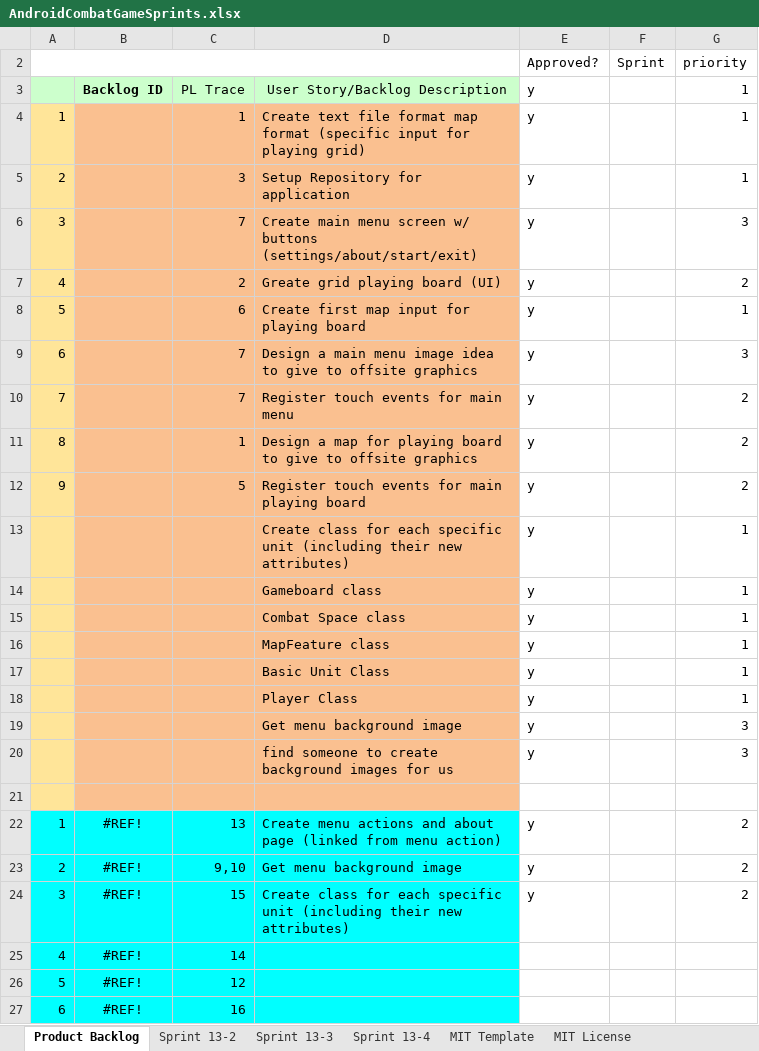
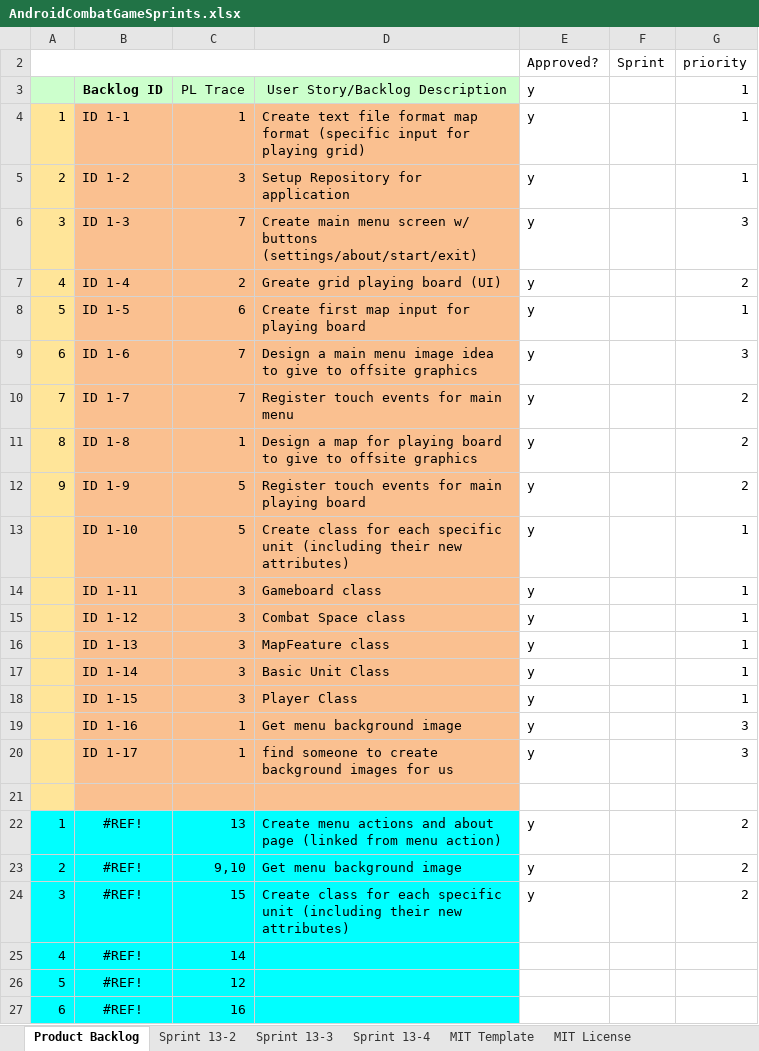
Before and after one commit to MattNewbill/android_combat_game, an Excel workbook: Project Specs/AndroidCombatGameSprints.xlsx, sheet Product Backlog, drawn as a sheet; only a part is shown; values as stored, in another font and other column widths than the file's, no borders; charts and pictures not drawn; the diff names each change by its address in the sheet, - before the commit and + after, or states it on an @@ line.

```diff
--- a/Project Specs/AndroidCombatGameSprints.xlsx (sheet Product Backlog)
+++ b/Project Specs/AndroidCombatGameSprints.xlsx (sheet Product Backlog)
-B4: (empty)
+B4: ID 1-1
-B5: (empty)
+B5: ID 1-2
-B6: (empty)
+B6: ID 1-3
-B7: (empty)
+B7: ID 1-4
-B8: (empty)
+B8: ID 1-5
-B9: (empty)
+B9: ID 1-6
-B10: (empty)
+B10: ID 1-7
-B11: (empty)
+B11: ID 1-8
-B12: (empty)
+B12: ID 1-9
-B13: (empty)
+B13: ID 1-10
-C13: (empty)
+C13: 5
-B14: (empty)
+B14: ID 1-11
-C14:C18: (empty)
+C14:C18: 3
-B15: (empty)
+B15: ID 1-12
-B16: (empty)
+B16: ID 1-13
-B17: (empty)
+B17: ID 1-14
-B18: (empty)
+B18: ID 1-15
-B19: (empty)
+B19: ID 1-16
-C19:C20: (empty)
+C19:C20: 1
-B20: (empty)
+B20: ID 1-17
```
Also changed, not shown: sheet Sprint 13-4, charts or pictures, 7 other files.
